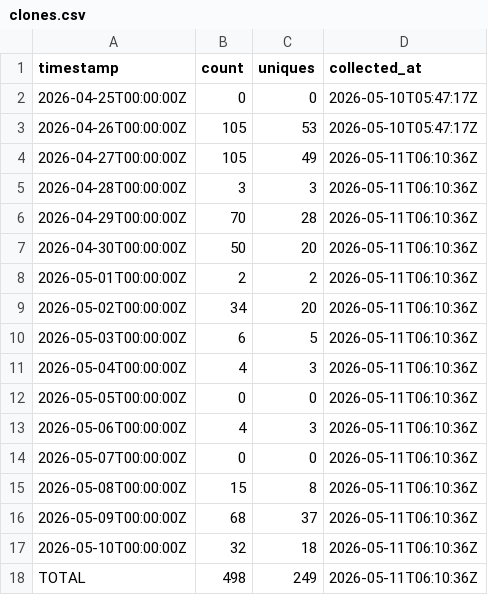
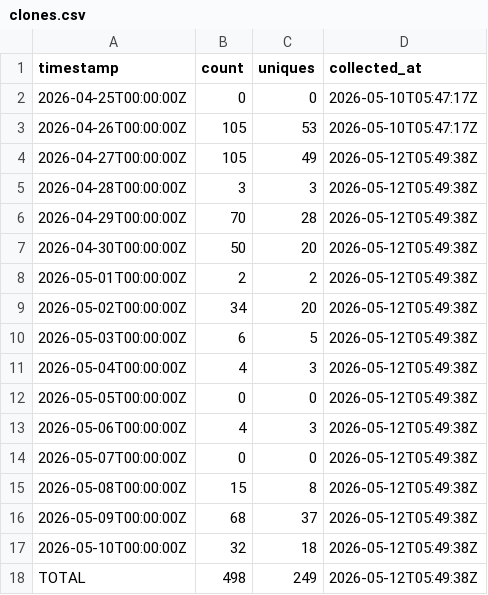
Before and after one commit to J-King-Dottie/dead-internet-tracker, a CSV file: github-traffic/clones.csv, drawn as a sheet.

```diff
--- a/github-traffic/clones.csv
+++ b/github-traffic/clones.csv
@@ -3,16 +3,16 @@ timestamp,count,uniques,collected_at
 2026-04-26T00:00:00Z,105,53,2026-05-10T05:47:17Z
-2026-04-27T00:00:00Z,105,49,2026-05-11T06:10:36Z
-2026-04-28T00:00:00Z,3,3,2026-05-11T06:10:36Z
-2026-04-29T00:00:00Z,70,28,2026-05-11T06:10:36Z
-2026-04-30T00:00:00Z,50,20,2026-05-11T06:10:36Z
-2026-05-01T00:00:00Z,2,2,2026-05-11T06:10:36Z
-2026-05-02T00:00:00Z,34,20,2026-05-11T06:10:36Z
-2026-05-03T00:00:00Z,6,5,2026-05-11T06:10:36Z
-2026-05-04T00:00:00Z,4,3,2026-05-11T06:10:36Z
-2026-05-05T00:00:00Z,0,0,2026-05-11T06:10:36Z
-2026-05-06T00:00:00Z,4,3,2026-05-11T06:10:36Z
-2026-05-07T00:00:00Z,0,0,2026-05-11T06:10:36Z
-2026-05-08T00:00:00Z,15,8,2026-05-11T06:10:36Z
-2026-05-09T00:00:00Z,68,37,2026-05-11T06:10:36Z
-2026-05-10T00:00:00Z,32,18,2026-05-11T06:10:36Z
-TOTAL,498,249,2026-05-11T06:10:36Z
+2026-04-27T00:00:00Z,105,49,2026-05-12T05:49:38Z
+2026-04-28T00:00:00Z,3,3,2026-05-12T05:49:38Z
+2026-04-29T00:00:00Z,70,28,2026-05-12T05:49:38Z
+2026-04-30T00:00:00Z,50,20,2026-05-12T05:49:38Z
+2026-05-01T00:00:00Z,2,2,2026-05-12T05:49:38Z
+2026-05-02T00:00:00Z,34,20,2026-05-12T05:49:38Z
+2026-05-03T00:00:00Z,6,5,2026-05-12T05:49:38Z
+2026-05-04T00:00:00Z,4,3,2026-05-12T05:49:38Z
+2026-05-05T00:00:00Z,0,0,2026-05-12T05:49:38Z
+2026-05-06T00:00:00Z,4,3,2026-05-12T05:49:38Z
+2026-05-07T00:00:00Z,0,0,2026-05-12T05:49:38Z
+2026-05-08T00:00:00Z,15,8,2026-05-12T05:49:38Z
+2026-05-09T00:00:00Z,68,37,2026-05-12T05:49:38Z
+2026-05-10T00:00:00Z,32,18,2026-05-12T05:49:38Z
+TOTAL,498,249,2026-05-12T05:49:38Z
```
Also changed, not shown: github-traffic/views.csv.
